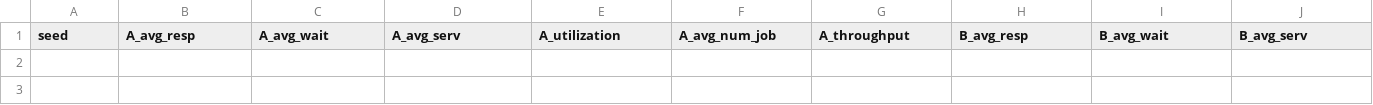
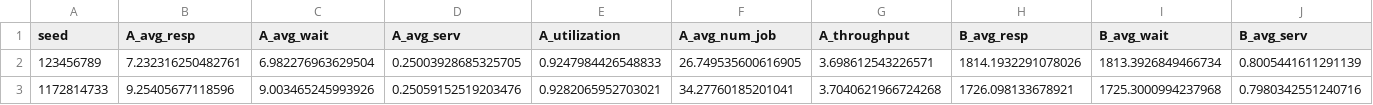
Before and after one commit to Flackozi/PMCSN_Project, a CSV file: output/csv/2fa_variabile_model_finite_results.csv, drawn as a sheet; only a part is shown; rows hold the shown columns only; the diff names each change by its address in the sheet, - before the commit and + after, or states it on an @@ line.

```diff
--- a/output/csv/2fa_variabile_model_finite_results.csv
+++ b/output/csv/2fa_variabile_model_finite_results.csv
+row 2: 123456789 | 7.232316250482761 | 6.982276963629504 | 0.25003928685325705 | 0.9247984426548833 | 26.749535600616905 | 3.698612543226571 | 1814.1932291078026 | 1813.3926849466734 | 0.8005441611291139
+row 3: 1172814733 | 9.25405677118596 | 9.003465245993926 | 0.25059152519203476 | 0.9282065952703021 | 34.27760185201041 | 3.7040621966724268 | 1726.098133678921 | 1725.3000994237968 | 0.7980342551240716
```
Also changed, not shown: 3 other files.
